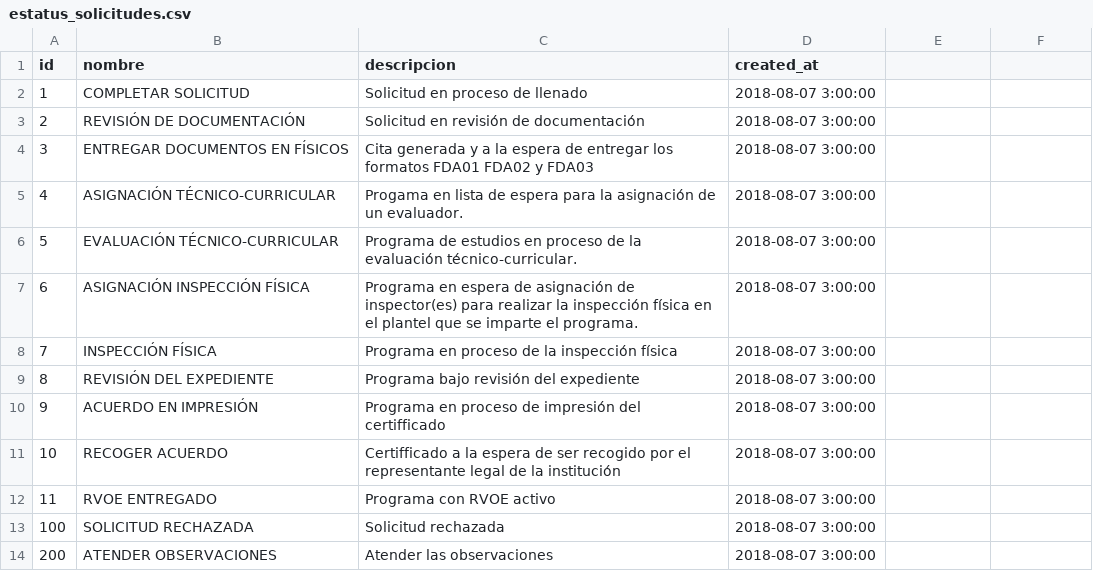
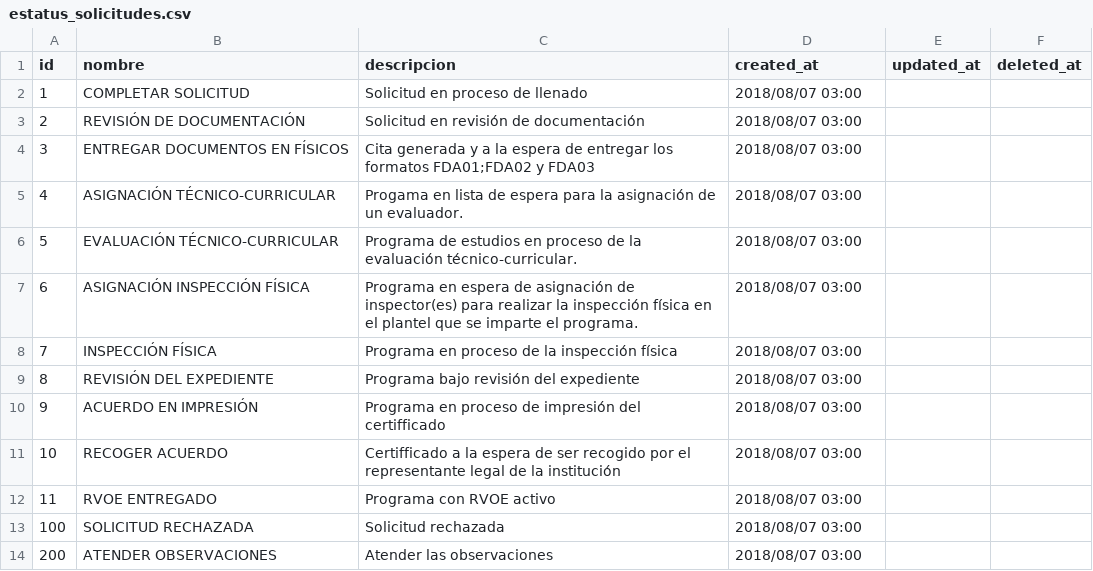
Before and after one commit to subsesjal/siiges-services, a CSV file: packages/core/src/drivers/db/CSVFiles/estatus_solicitudes.csv, drawn as a sheet.

```diff
--- a/packages/core/src/drivers/db/CSVFiles/estatus_solicitudes.csv
+++ b/packages/core/src/drivers/db/CSVFiles/estatus_solicitudes.csv
@@ -1,14 +1,14 @@
-id,nombre,descripcion,created_at
-1,COMPLETAR SOLICITUD,Solicitud en proceso de llenado,2018-08-07 3:00:00
-2,REVISIÓN DE DOCUMENTACIÓN,Solicitud en revisión de documentación,2018-08-07 3:00:00
-3,ENTREGAR DOCUMENTOS EN FÍSICOS,Cita generada y a la espera de entregar los formatos FDA01 FDA02 y FDA03,2018-08-07 3:00:00
-4,ASIGNACIÓN TÉCNICO-CURRICULAR,Progama en lista de espera para la asignación de un evaluador.,2018-08-07 3:00:00
-5,EVALUACIÓN TÉCNICO-CURRICULAR,Programa de estudios en proceso de la evaluación técnico-curricular.,2018-08-07 3:00:00
-6,ASIGNACIÓN INSPECCIÓN FÍSICA,Programa en espera de asignación de inspector(es) para realizar la inspección física en el plantel que se imparte el programa.,2018-08-07 3:00:00
-7,INSPECCIÓN FÍSICA,Programa en proceso de la inspección física,2018-08-07 3:00:00
-8,REVISIÓN DEL EXPEDIENTE,Programa bajo revisión del expediente,2018-08-07 3:00:00
-9,ACUERDO EN IMPRESIÓN,Programa en proceso de impresión del certifficado,2018-08-07 3:00:00
-10,RECOGER ACUERDO,Certifficado a la espera de ser recogido por el representante legal de la institución,2018-08-07 3:00:00
-11,RVOE ENTREGADO,Programa con RVOE activo,2018-08-07 3:00:00
-100,SOLICITUD RECHAZADA,Solicitud rechazada,2018-08-07 3:00:00
-200,ATENDER OBSERVACIONES,Atender las observaciones,2018-08-07 3:00:00
+id,nombre,descripcion,created_at,updated_at,deleted_at
+1,COMPLETAR SOLICITUD,Solicitud en proceso de llenado,2018/08/07 03:00
+2,REVISIÓN DE DOCUMENTACIÓN,Solicitud en revisión de documentación,2018/08/07 03:00
+3,ENTREGAR DOCUMENTOS EN FÍSICOS,Cita generada y a la espera de entregar los formatos FDA01;FDA02 y FDA03,2018/08/07 03:00
+4,ASIGNACIÓN TÉCNICO-CURRICULAR,Progama en lista de espera para la asignación de un evaluador.,2018/08/07 03:00
+5,EVALUACIÓN TÉCNICO-CURRICULAR,Programa de estudios en proceso de la evaluación técnico-curricular.,2018/08/07 03:00
+6,ASIGNACIÓN INSPECCIÓN FÍSICA,Programa en espera de asignación de inspector(es) para realizar la inspección física en el plantel que se imparte el programa.,2018/08/07 03:00
+7,INSPECCIÓN FÍSICA,Programa en proceso de la inspección física,2018/08/07 03:00
+8,REVISIÓN DEL EXPEDIENTE,Programa bajo revisión del expediente,2018/08/07 03:00
+9,ACUERDO EN IMPRESIÓN,Programa en proceso de impresión del certifficado,2018/08/07 03:00
+10,RECOGER ACUERDO,Certifficado a la espera de ser recogido por el representante legal de la institución,2018/08/07 03:00
+11,RVOE ENTREGADO,Programa con RVOE activo,2018/08/07 03:00
+100,SOLICITUD RECHAZADA,Solicitud rechazada,2018/08/07 03:00
+200,ATENDER OBSERVACIONES,Atender las observaciones,2018/08/07 03:00
```
Also changed, not shown: packages/core/src/drivers/db/CSVFiles/ciclos.csv, packages/core/src/drivers/db/CSVFiles/edificios_niveles.csv, 17 other files.
